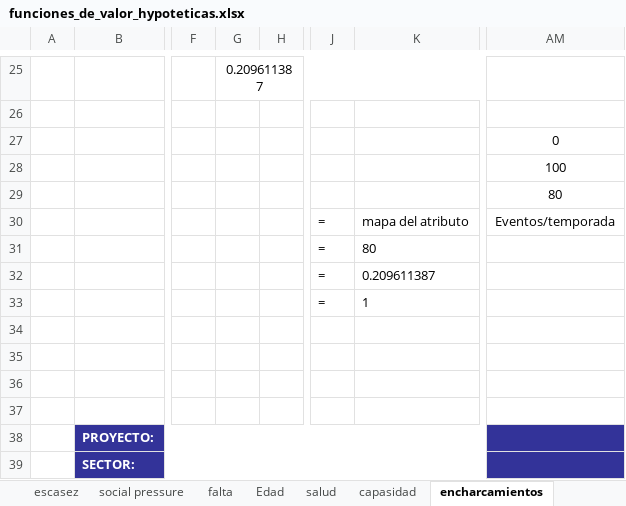
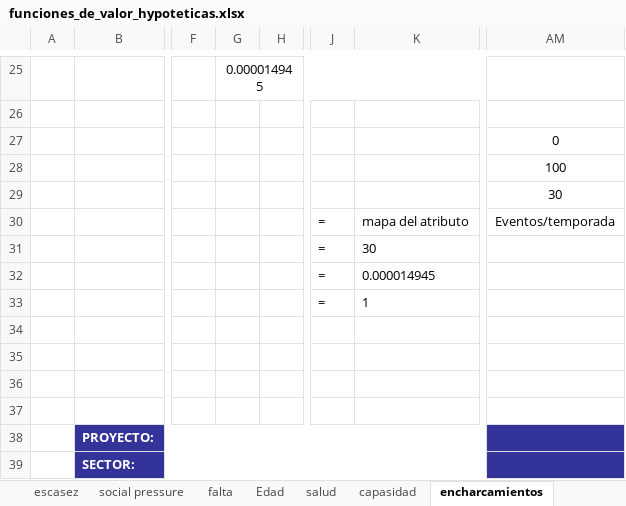
Before and after one commit to sostenibilidad-unam/SHV, an Excel workbook: model_description/funciones_de_valor_hypoteticas.xlsx, sheet encharcamientos, drawn as a sheet; only a part is shown, gaps mark what is left out; values as stored, in another font and other column widths than the file's, no borders; charts and pictures not drawn; the diff covers the shown part only; the diff names each change by its address in the sheet, - before the commit and + after, or states it on an @@ line.

```diff
--- a/model_description/funciones_de_valor_hypoteticas.xlsx (sheet encharcamientos)
+++ b/model_description/funciones_de_valor_hypoteticas.xlsx (sheet encharcamientos)
-G25: 0.209611387
+G25: 0.000014945
-AM29: 80
+AM29: 30
-K31: 80
+K31: 30
-K32: 0.209611387
+K32: 0.000014945
```
Also changed, not shown: 17 added rows, 17 removed rows and 4 edited cells elsewhere in this sheet, sheet hundimientos, sheet capasidad, sheet Basura, other sheet tabs, charts or pictures, 12 other files.
